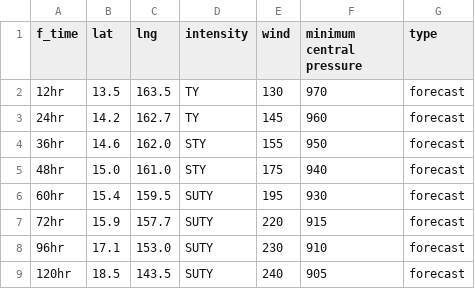
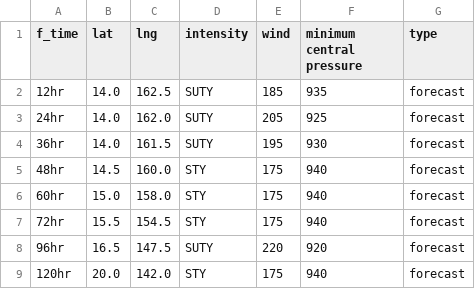
Before and after one commit to zax41006-bot/MMC-TC, a CSV file: forecast_track_Q.csv, drawn as a sheet.

Commit message:
Update forecast_track_Q.csv

```diff
--- a/forecast_track_Q.csv
+++ b/forecast_track_Q.csv
@@ -1,9 +1,9 @@
 f_time,lat,lng,intensity,wind,minimum central pressure,type
-12hr,13.5,163.5,TY,130,970,forecast
-24hr,14.2,162.7,TY,145,960,forecast
-36hr,14.6,162.0,STY,155,950,forecast
-48hr,15.0,161.0,STY,175,940,forecast
-60hr,15.4,159.5,SUTY,195,930,forecast
-72hr,15.9,157.7,SUTY,220,915,forecast
-96hr,17.1,153.0,SUTY,230,910,forecast
-120hr,18.5,143.5,SUTY,240,905,forecast
+12hr,14.0,162.5,SUTY,185,935,forecast
+24hr,14.0,162.0,SUTY,205,925,forecast
+36hr,14.0,161.5,SUTY,195,930,forecast
+48hr,14.5,160.0,STY,175,940,forecast
+60hr,15.0,158.0,STY,175,940,forecast
+72hr,15.5,154.5,STY,175,940,forecast
+96hr,16.5,147.5,SUTY,220,920,forecast
+120hr,20.0,142.0,STY,175,940,forecast
```
